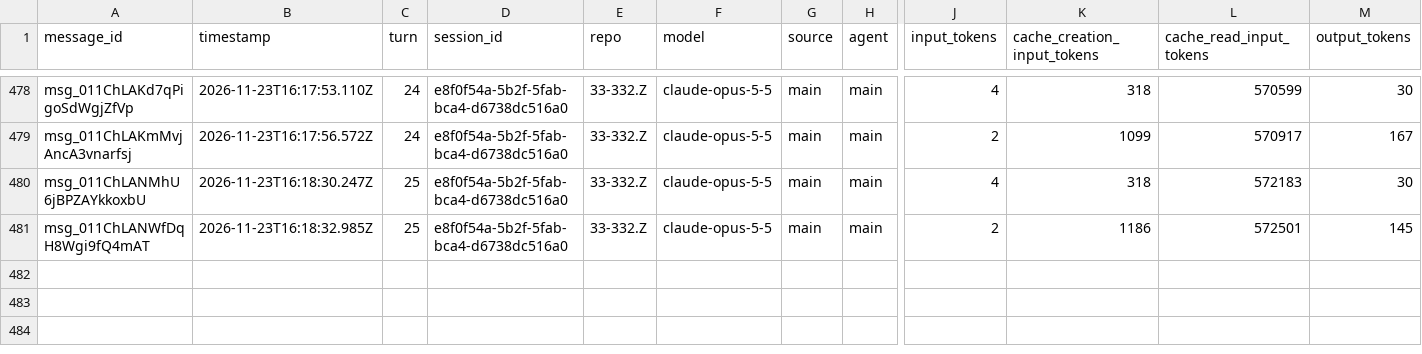
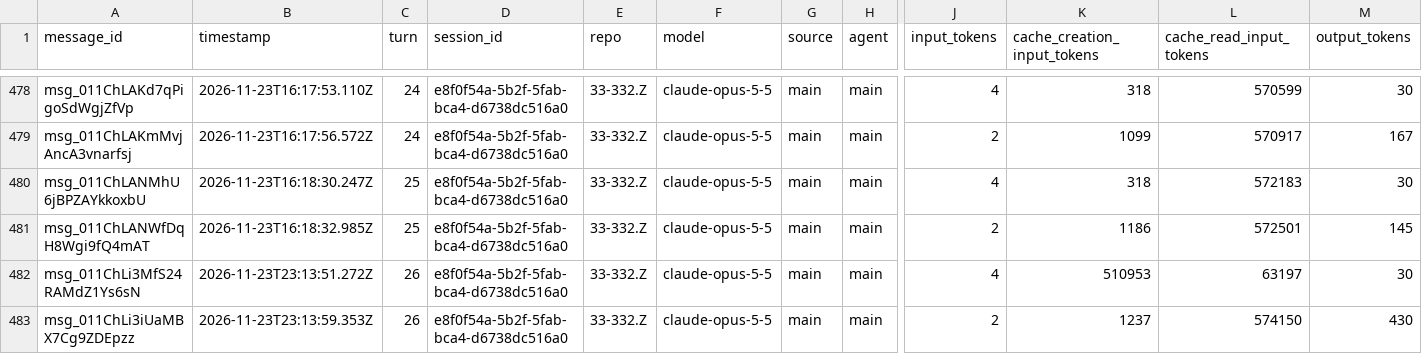
Before and after one commit to rhope-ops/33-332.Z, a CSV file: sessions/e8f0f54a-5b2f-5fab-bca4-d6738dc516a0.csv, drawn as a sheet; only a part is shown, gaps mark what is left out; rows hold the shown columns only; the diff names each change by its address in the sheet, - before the commit and + after, or states it on an @@ line.

```diff
--- a/sessions/e8f0f54a-5b2f-5fab-bca4-d6738dc516a0.csv
+++ b/sessions/e8f0f54a-5b2f-5fab-bca4-d6738dc516a0.csv
+row 482: msg_011ChLi3MfS24RAMdZ1Ys6sN | 2026-11-23T23:13:51.272Z | 26 | e8f0f54a-5b2f-5fab-bca4-d6738dc516a0 | 33-332.Z | claude-opus-5-5 | main | main | 4 | 510953 | 63197 | 30
+row 483: msg_011ChLi3iUaMBX7Cg9ZDEpzz | 2026-11-23T23:13:59.353Z | 26 | e8f0f54a-5b2f-5fab-bca4-d6738dc516a0 | 33-332.Z | claude-opus-5-5 | main | main | 2 | 1237 | 574150 | 430
```
